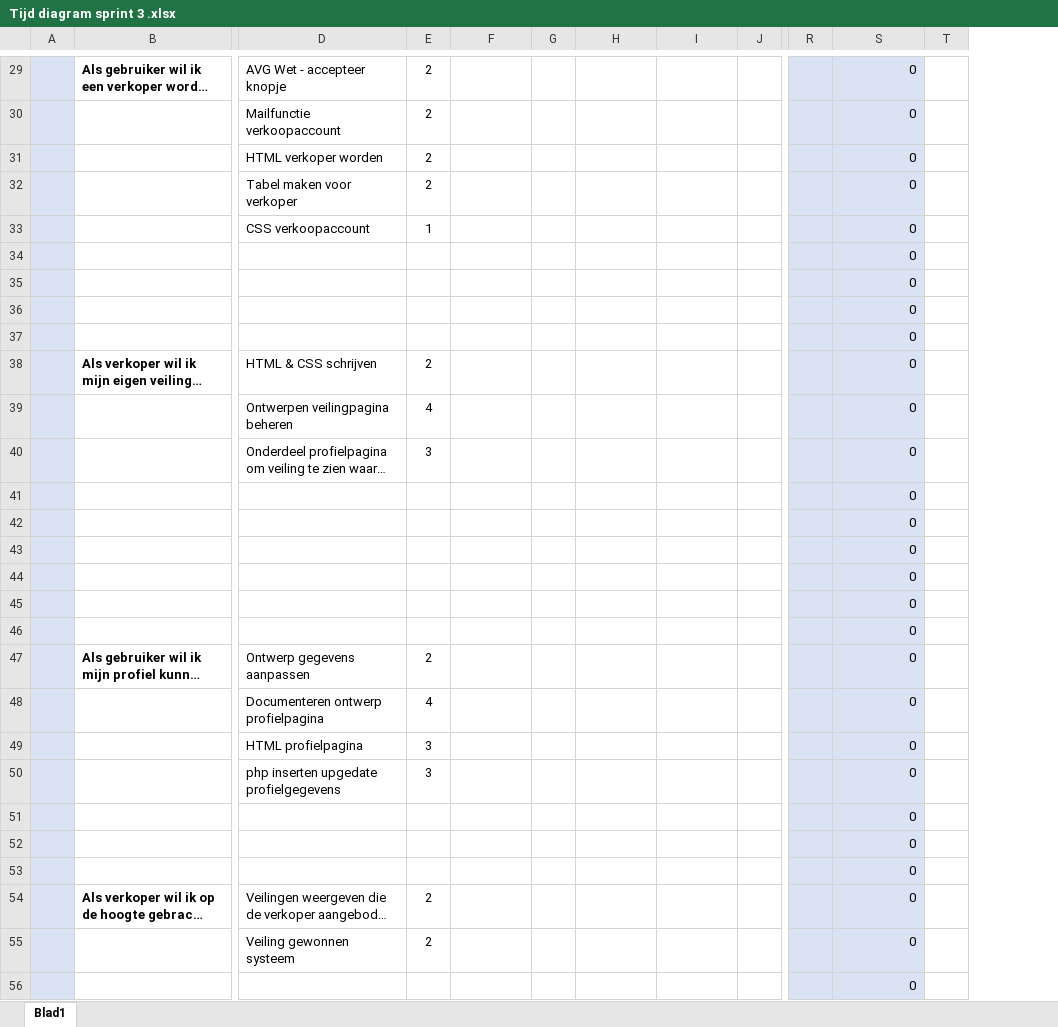
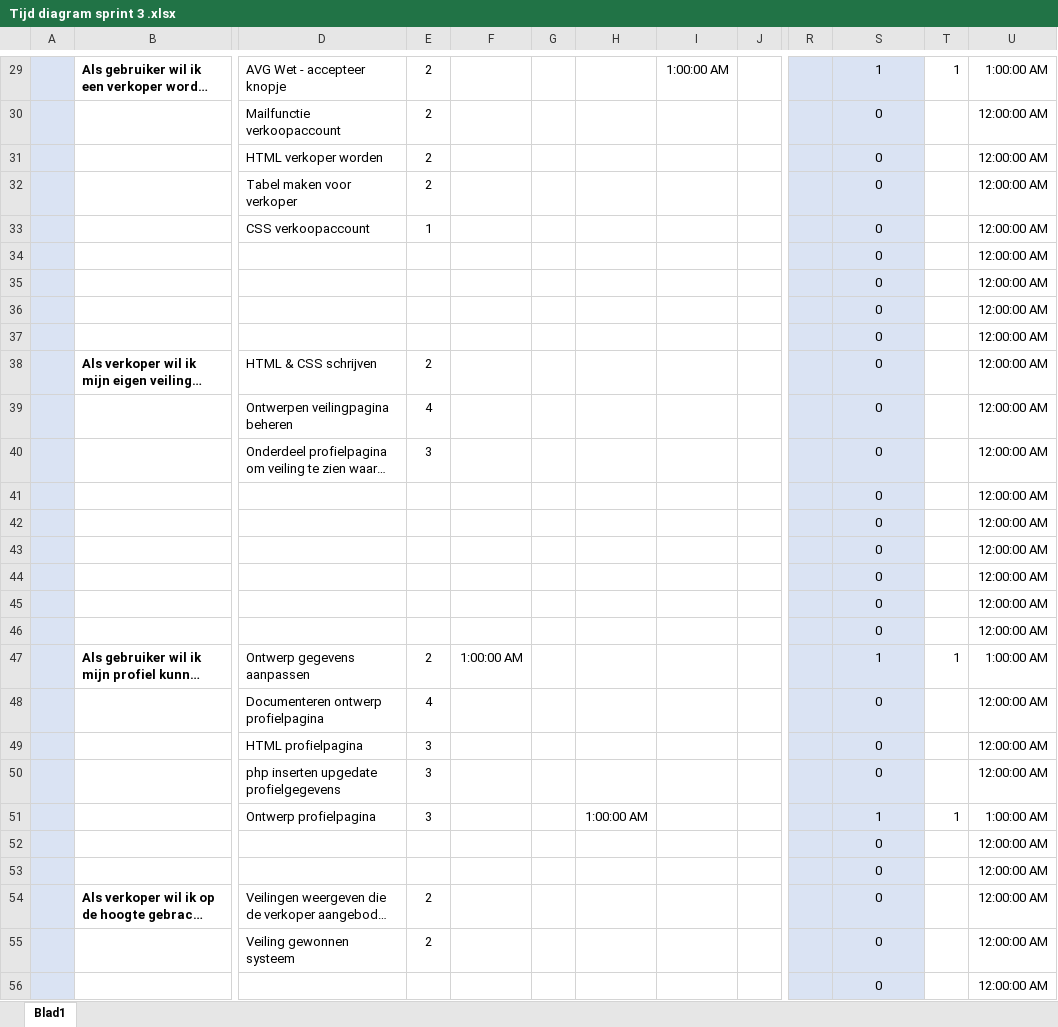
Before and after one commit to iProject-Groep1/Documentatie, an Excel workbook: Tijd diagram sprint 3 .xlsx, sheet Blad1, drawn as a sheet; only a part is shown, gaps mark what is left out; long unchanged cells end in …; values as stored, in another font and other column widths than the file's, no borders; charts and pictures and conditional formats not drawn; removed rows and columns are numbered as before the commit, all else as after; rows hold the shown columns only; the diff covers the shown part only; the diff names each change by its address in the sheet, - before the commit and + after, or states it on an @@ line.

```diff
--- a/Tijd diagram sprint 3 .xlsx (sheet Blad1)
+++ b/Tijd diagram sprint 3 .xlsx (sheet Blad1)
-column T, empty
+column T, rows 29-47: 1 |  |  |  |  |  |  |  |  |  |  |  |  |  |  |  |  |  | 1
+column U, rows 29-50: 1:00:00 AM | 12:00:00 AM | 12:00:00 AM | 12:00:00 AM | 12:00:00 AM | 12:00:00 AM | 12:00:00 AM | 12:00:00 AM | 12:00:00 AM | 12:00:00 AM | 12:00:00 AM | 12:00:00 AM | 12:00:00 AM | 12:00:00 AM | 12:00:00 AM | 12:00:00 AM | 12:00:00 AM | 12:00:00 AM | 1:00:00 AM | 12:00:00 AM | 12:00:00 AM | 12:00:00 AM; rows 52-56: all 12:00:00 AM
-I29: (empty)
+I29: 1:00:00 AM
-S29:S50 alignment: right
+S29:S50 alignment: center
-S29: 0
+S29: 1
-F47: (empty)
+F47: 1:00:00 AM
-S47: 0
+S47: 1
-row 51:  |  |  |  |  |  |  |  |  |  | 0
+row 51:  |  | Ontwerp profielpagina | 3 |  |  | 1:00:00 AM |  |  |  | 1 | 1 | 1:00:00 AM
-S52:S56 alignment: right
+S52:S56 alignment: center
```
Also changed, not shown: 8 added rows, 8 removed rows, 24 edited cells and cell formats elsewhere in this sheet, charts or pictures, 2 other files.
